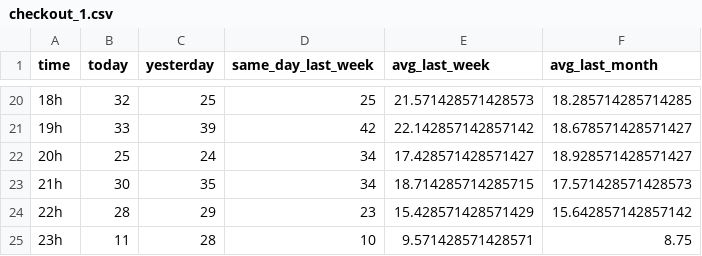
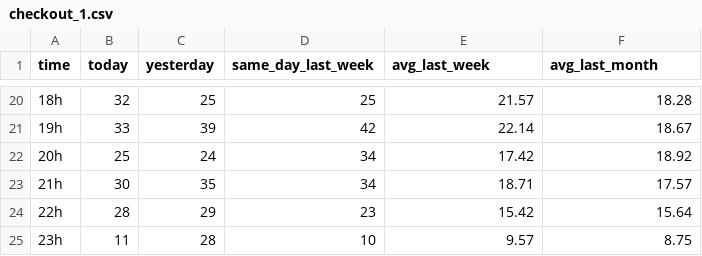
Before and after one commit to naoeoneto/monitoring, a CSV file: checkout_1.csv, drawn as a sheet; only a part is shown, gaps mark what is left out; the diff covers the shown part only.

```diff
--- a/checkout_1.csv
+++ b/checkout_1.csv
@@ -20,6 +20,6 @@ time,today,yesterday,same_day_last_week,avg_last_week,avg_last_month
-18h,32,25,25,21.571428571428573,18.285714285714285
-19h,33,39,42,22.142857142857142,18.678571428571427
-20h,25,24,34,17.428571428571427,18.928571428571427
-21h,30,35,34,18.714285714285715,17.571428571428573
-22h,28,29,23,15.428571428571429,15.642857142857142
-23h,11,28,10,9.571428571428571,8.75
+18h,32,25,25,21.57,18.28
+19h,33,39,42,22.14,18.67
+20h,25,24,34,17.42,18.92
+21h,30,35,34,18.71,17.57
+22h,28,29,23,15.42,15.64
+23h,11,28,10,9.57,8.75
```
Also changed, not shown: 33 edited cells elsewhere in this file, checkout_2.csv.
